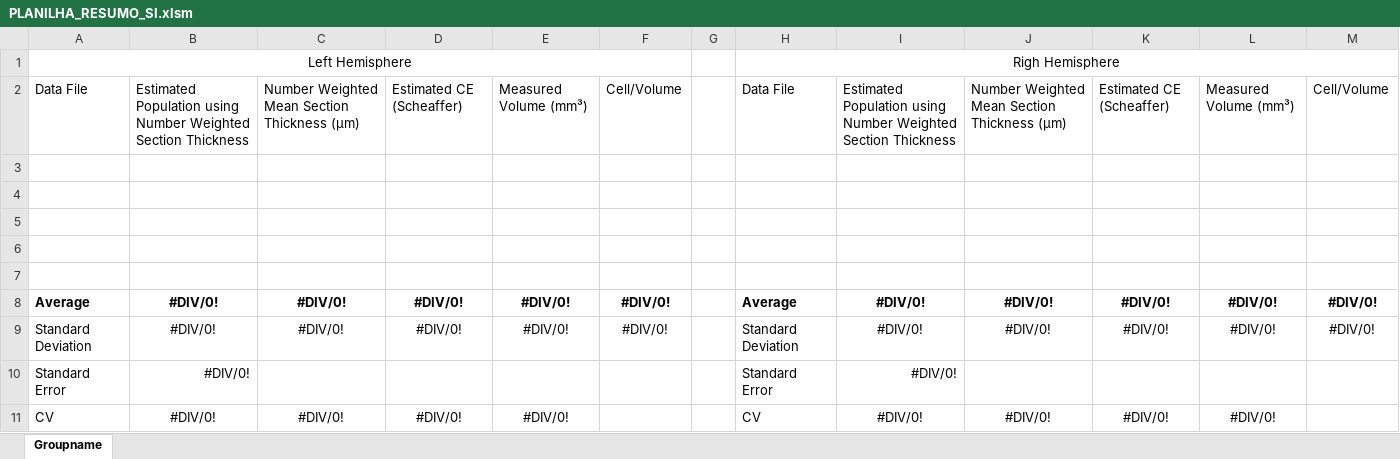
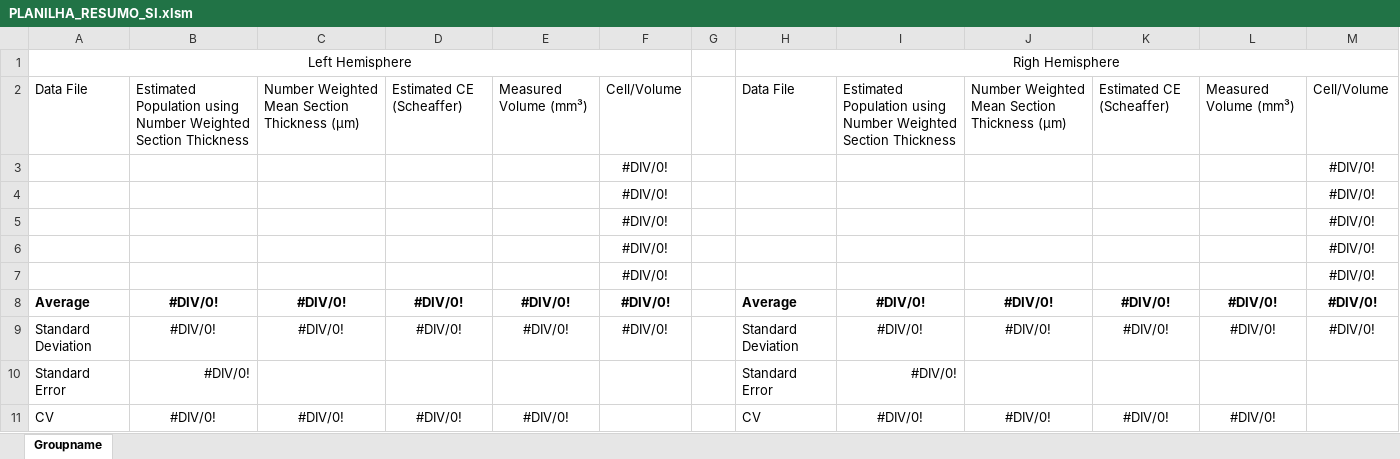
Before and after one commit to patrick-douglas/StereoInvestigator-Neurolucida-VBA-tools, an Excel workbook: PLANILHA_RESUMO_SI.xlsm, sheet Groupname, drawn as a sheet; only a part is shown; values as stored, in another font and other column widths than the file's, no borders; the diff names each change by its address in the sheet, - before the commit and + after, or states it on an @@ line.

Commit message:
Update PLANILHA_RESUMO_SI.xlsm

```diff
--- a/PLANILHA_RESUMO_SI.xlsm (sheet Groupname)
+++ b/PLANILHA_RESUMO_SI.xlsm (sheet Groupname)
-row 3: (empty)
+row 3:  |  |  |  |  | #DIV/0! |  |  |  |  |  |  | #DIV/0!
-row 4: (empty)
+row 4:  |  |  |  |  | #DIV/0! |  |  |  |  |  |  | #DIV/0!
-row 5: (empty)
+row 5:  |  |  |  |  | #DIV/0! |  |  |  |  |  |  | #DIV/0!
-row 6: (empty)
+row 6:  |  |  |  |  | #DIV/0! |  |  |  |  |  |  | #DIV/0!
-row 7: (empty)
+row 7:  |  |  |  |  | #DIV/0! |  |  |  |  |  |  | #DIV/0!
```
